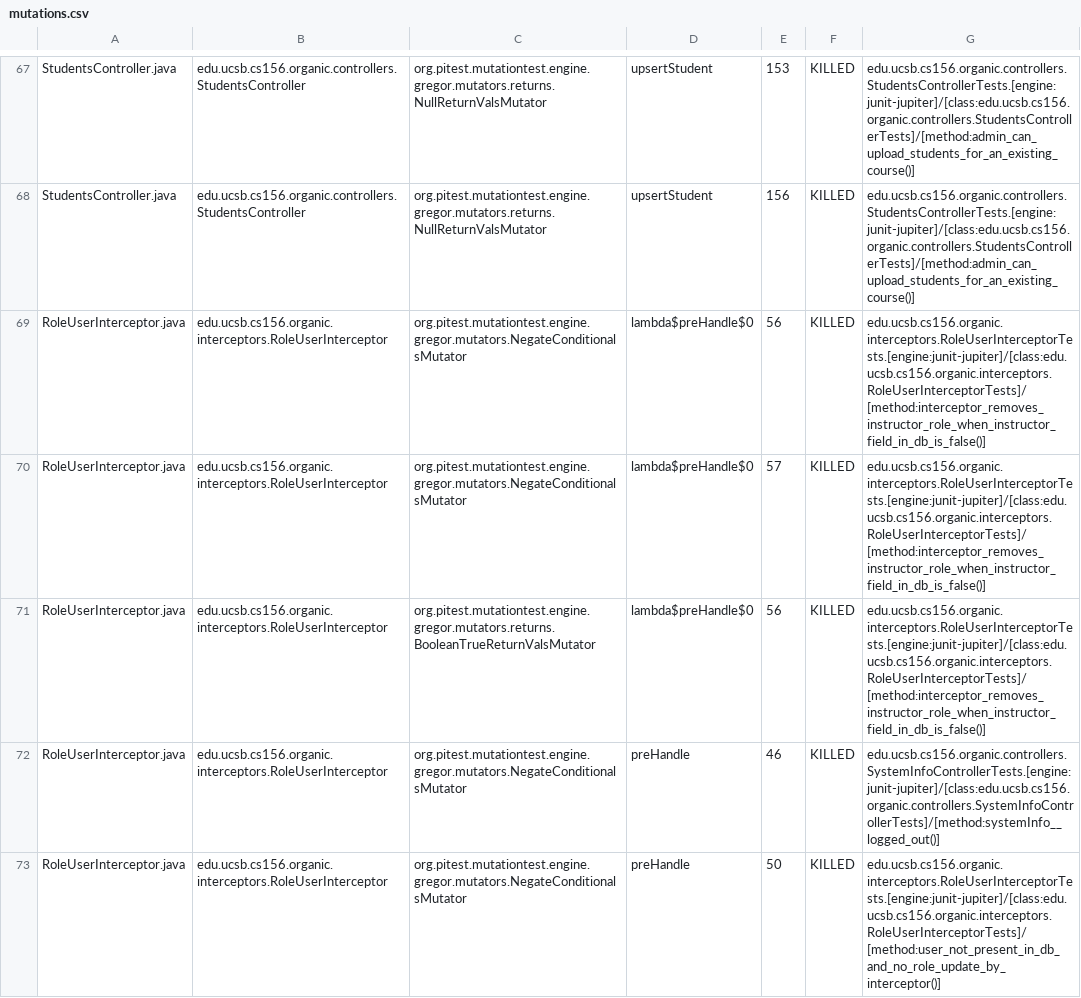
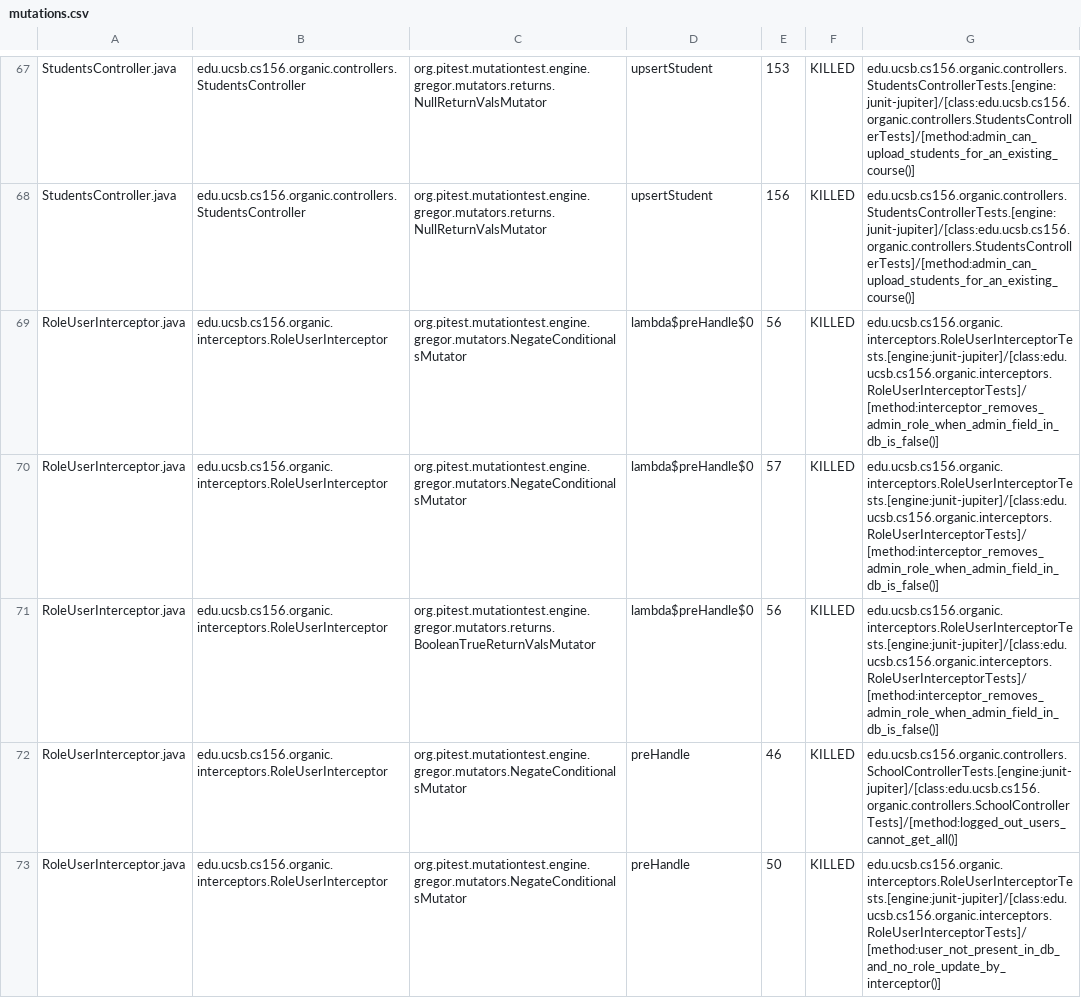
Before and after one commit to ucsb-cs156-s24/proj-organic-tianle-github-app, a CSV file: pitest/mutations.csv, drawn as a sheet; only a part is shown, gaps mark what is left out; the diff covers the shown part only.

Commit message:
Deploying to gh-pages from @ ucsb-cs156-s24/proj-organic-tianle-github-app@5bee25dac11ae1442015668b28332722f06a40ff 🚀

```diff
--- a/pitest/mutations.csv
+++ b/pitest/mutations.csv
@@ -68,6 +68,6 @@ StudentsController.java,edu.ucsb.cs156.organic.controllers.StudentsController,or
 StudentsController.java,edu.ucsb.cs156.organic.controllers.StudentsController,org.pitest.mutationtest.engine.gregor.mutators.returns.NullReturnValsMutator,upsertStudent,156,KILLED,edu.ucsb.cs156.organic.controllers.StudentsControllerTests.[engine:junit-jupiter]/[class:edu.ucsb.cs156.organic.controllers.StudentsControllerTests]/[method:admin_can_upload_students_for_an_existing_course()]
-RoleUserInterceptor.java,edu.ucsb.cs156.organic.interceptors.RoleUserInterceptor,org.pitest.mutationtest.engine.gregor.mutators.NegateConditionalsMutator,lambda$preHandle$0,56,KILLED,edu.ucsb.cs156.organic.interceptors.RoleUserInterceptorTests.[engine:junit-jupiter]/[class:edu.ucsb.cs156.organic.interceptors.RoleUserInterceptorTests]/[method:interceptor_removes_instructor_role_when_instructor_field_in_db_is_false()]
-RoleUserInterceptor.java,edu.ucsb.cs156.organic.interceptors.RoleUserInterceptor,org.pitest.mutationtest.engine.gregor.mutators.NegateConditionalsMutator,lambda$preHandle$0,57,KILLED,edu.ucsb.cs156.organic.interceptors.RoleUserInterceptorTests.[engine:junit-jupiter]/[class:edu.ucsb.cs156.organic.interceptors.RoleUserInterceptorTests]/[method:interceptor_removes_instructor_role_when_instructor_field_in_db_is_false()]
-RoleUserInterceptor.java,edu.ucsb.cs156.organic.interceptors.RoleUserInterceptor,org.pitest.mutationtest.engine.gregor.mutators.returns.BooleanTrueReturnValsMutator,lambda$preHandle$0,56,KILLED,edu.ucsb.cs156.organic.interceptors.RoleUserInterceptorTests.[engine:junit-jupiter]/[class:edu.ucsb.cs156.organic.interceptors.RoleUserInterceptorTests]/[method:interceptor_removes_instructor_role_when_instructor_field_in_db_is_false()]
-RoleUserInterceptor.java,edu.ucsb.cs156.organic.interceptors.RoleUserInterceptor,org.pitest.mutationtest.engine.gregor.mutators.NegateConditionalsMutator,preHandle,46,KILLED,edu.ucsb.cs156.organic.controllers.SystemInfoControllerTests.[engine:junit-jupiter]/[class:edu.ucsb.cs156.organic.controllers.SystemInfoControllerTests]/[method:systemInfo__logged_out()]
+RoleUserInterceptor.java,edu.ucsb.cs156.organic.interceptors.RoleUserInterceptor,org.pitest.mutationtest.engine.gregor.mutators.NegateConditionalsMutator,lambda$preHandle$0,56,KILLED,edu.ucsb.cs156.organic.interceptors.RoleUserInterceptorTests.[engine:junit-jupiter]/[class:edu.ucsb.cs156.organic.interceptors.RoleUserInterceptorTests]/[method:interceptor_removes_admin_role_when_admin_field_in_db_is_false()]
+RoleUserInterceptor.java,edu.ucsb.cs156.organic.interceptors.RoleUserInterceptor,org.pitest.mutationtest.engine.gregor.mutators.NegateConditionalsMutator,lambda$preHandle$0,57,KILLED,edu.ucsb.cs156.organic.interceptors.RoleUserInterceptorTests.[engine:junit-jupiter]/[class:edu.ucsb.cs156.organic.interceptors.RoleUserInterceptorTests]/[method:interceptor_removes_admin_role_when_admin_field_in_db_is_false()]
+RoleUserInterceptor.java,edu.ucsb.cs156.organic.interceptors.RoleUserInterceptor,org.pitest.mutationtest.engine.gregor.mutators.returns.BooleanTrueReturnValsMutator,lambda$preHandle$0,56,KILLED,edu.ucsb.cs156.organic.interceptors.RoleUserInterceptorTests.[engine:junit-jupiter]/[class:edu.ucsb.cs156.organic.interceptors.RoleUserInterceptorTests]/[method:interceptor_removes_admin_role_when_admin_field_in_db_is_false()]
+RoleUserInterceptor.java,edu.ucsb.cs156.organic.interceptors.RoleUserInterceptor,org.pitest.mutationtest.engine.gregor.mutators.NegateConditionalsMutator,preHandle,46,KILLED,edu.ucsb.cs156.organic.controllers.SchoolControllerTests.[engine:junit-jupiter]/[class:edu.ucsb.cs156.organic.controllers.SchoolControllerTests]/[method:logged_out_users_cannot_get_all()]
 RoleUserInterceptor.java,edu.ucsb.cs156.organic.interceptors.RoleUserInterceptor,org.pitest.mutationtest.engine.gregor.mutators.NegateConditionalsMutator,preHandle,50,KILLED,edu.ucsb.cs156.organic.interceptors.RoleUserInterceptorTests.[engine:junit-jupiter]/[class:edu.ucsb.cs156.organic.interceptors.RoleUserInterceptorTests]/[method:user_not_present_in_db_and_no_role_update_by_interceptor()]
```
Also changed, not shown: 12 edited cells elsewhere in this file, 17 other files.
